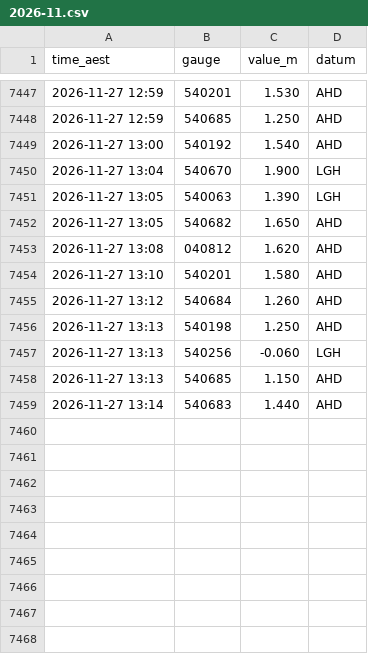
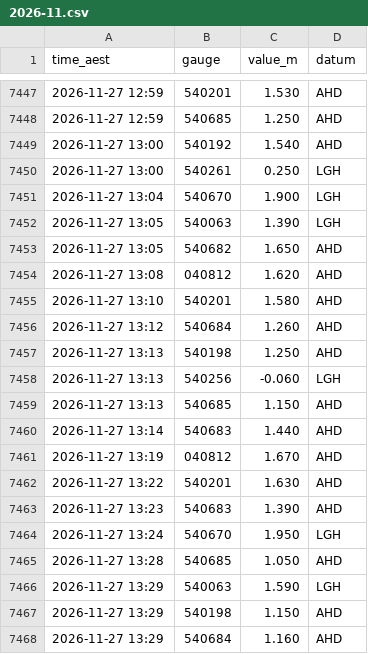
Before and after one commit to RowanP4069/Brisbane-River-tides, a CSV file: bom/2026-11.csv, drawn as a sheet; only a part is shown, gaps mark what is left out; the diff names each change by its address in the sheet, - before the commit and + after, or states it on an @@ line.

Commit message:
Collect BoM + Bar 2026-11-27 13:47 AEST (OptiPlex)

```diff
--- a/bom/2026-11.csv
+++ b/bom/2026-11.csv
+row 7450: 2026-11-27 13:00 | 540261 | 0.250 | LGH
+row 7461: 2026-11-27 13:19 | 040812 | 1.670 | AHD
+row 7462: 2026-11-27 13:22 | 540201 | 1.630 | AHD
+row 7463: 2026-11-27 13:23 | 540683 | 1.390 | AHD
+row 7464: 2026-11-27 13:24 | 540670 | 1.950 | LGH
+row 7465: 2026-11-27 13:28 | 540685 | 1.050 | AHD
+row 7466: 2026-11-27 13:29 | 540063 | 1.590 | LGH
+row 7467: 2026-11-27 13:29 | 540198 | 1.150 | AHD
+row 7468: 2026-11-27 13:29 | 540684 | 1.160 | AHD
```
Also changed, not shown: 1 other file.
